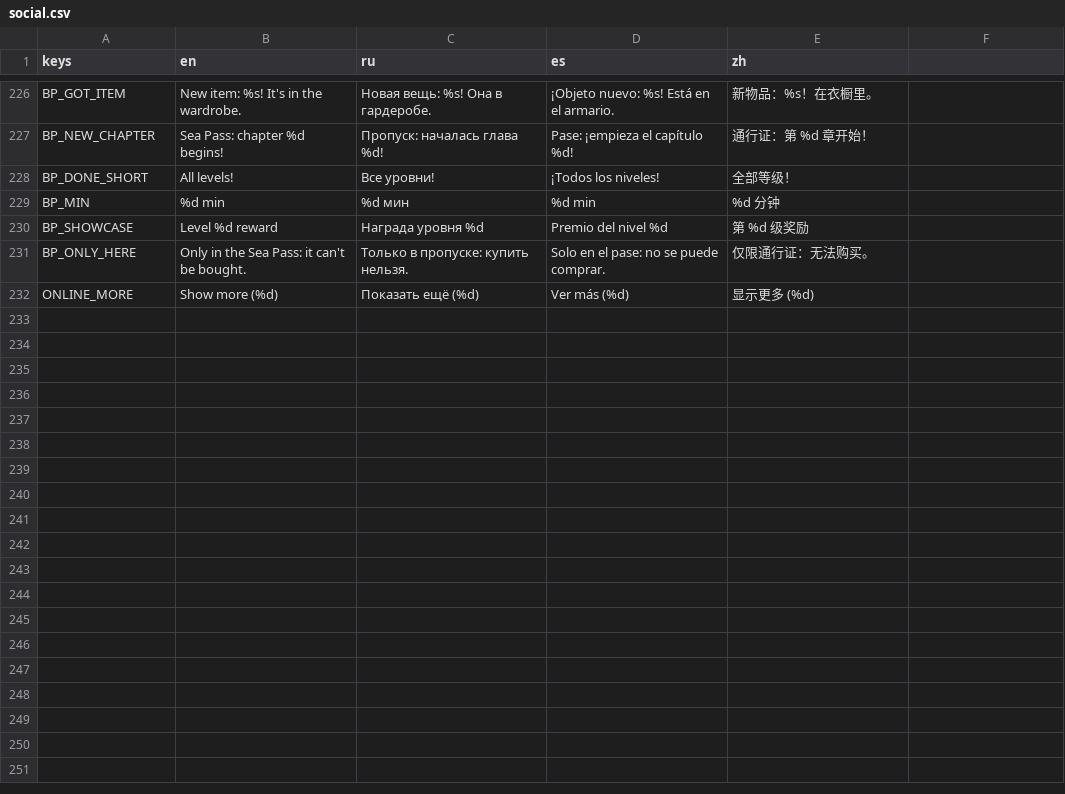
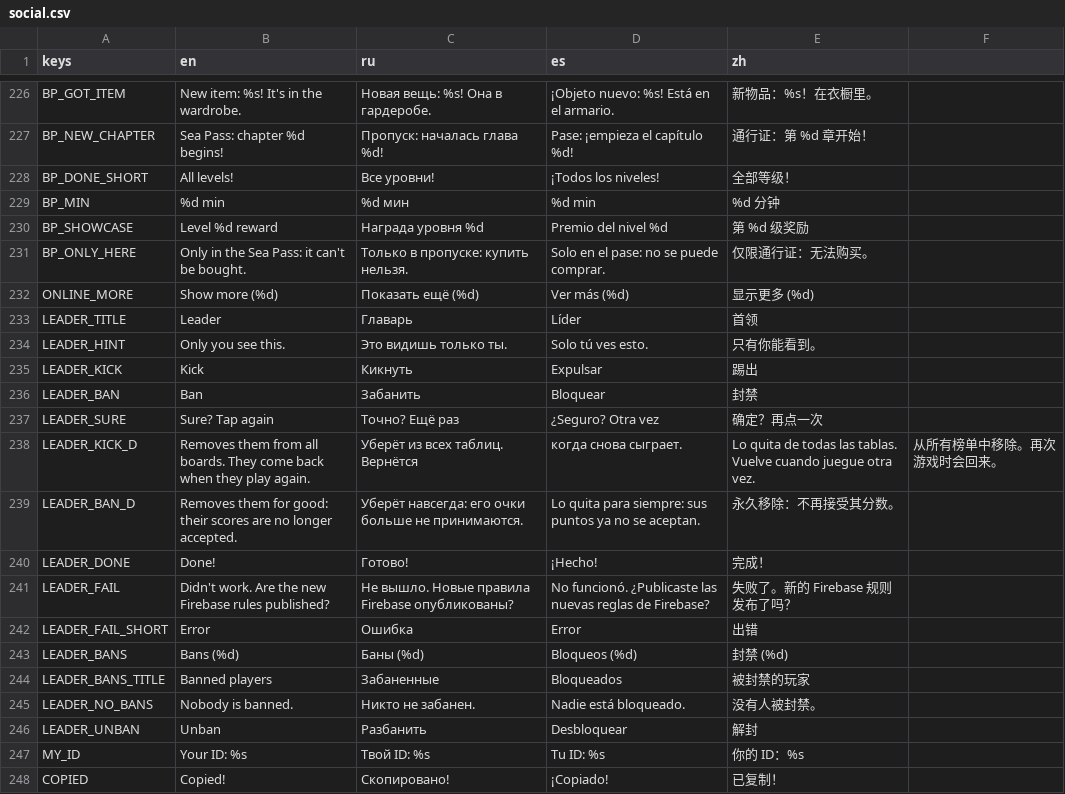
Before and after one commit to gonempxr/colarlight, a CSV file: game/i18n/social.csv, drawn as a sheet; only a part is shown, gaps mark what is left out; the diff names each change by its address in the sheet, - before the commit and + after, or states it on an @@ line.

```diff
--- a/game/i18n/social.csv
+++ b/game/i18n/social.csv
+row 233: LEADER_TITLE | Leader | Главарь | Líder | 首领
+row 234: LEADER_HINT | Only you see this. | Это видишь только ты. | Solo tú ves esto. | 只有你能看到。
+row 235: LEADER_KICK | Kick | Кикнуть | Expulsar | 踢出
+row 236: LEADER_BAN | Ban | Забанить | Bloquear | 封禁
+row 237: LEADER_SURE | Sure? Tap again | Точно? Ещё раз | ¿Seguro? Otra vez | 确定？再点一次
+row 238: LEADER_KICK_D | Removes them from all boards. They come back when they play again. | Уберёт из всех таблиц. Вернётся | когда снова сыграет. | Lo quita de todas las tablas. Vuelve cuando juegue otra vez. | 从所有榜单中移除。再次游戏时会回来。
+row 239: LEADER_BAN_D | Removes them for good: their scores are no longer accepted. | Уберёт навсегда: его очки больше не принимаются. | Lo quita para siempre: sus puntos ya no se aceptan. | 永久移除：不再接受其分数。
+row 240: LEADER_DONE | Done! | Готово! | ¡Hecho! | 完成！
+row 241: LEADER_FAIL | Didn't work. Are the new Firebase rules published? | Не вышло. Новые правила Firebase опубликованы? | No funcionó. ¿Publicaste las nuevas reglas de Firebase? | 失败了。新的 Firebase 规则发布了吗？
+row 242: LEADER_FAIL_SHORT | Error | Ошибка | Error | 出错
+row 243: LEADER_BANS | Bans (%d) | Баны (%d) | Bloqueos (%d) | 封禁 (%d)
+row 244: LEADER_BANS_TITLE | Banned players | Забаненные | Bloqueados | 被封禁的玩家
+row 245: LEADER_NO_BANS | Nobody is banned. | Никто не забанен. | Nadie está bloqueado. | 没有人被封禁。
+row 246: LEADER_UNBAN | Unban | Разбанить | Desbloquear | 解封
+row 247: MY_ID | Your ID: %s | Твой ID: %s | Tu ID: %s | 你的 ID：%s
+row 248: COPIED | Copied! | Скопировано! | ¡Copiado! | 已复制！
```
Also changed, not shown: 14 other files.
